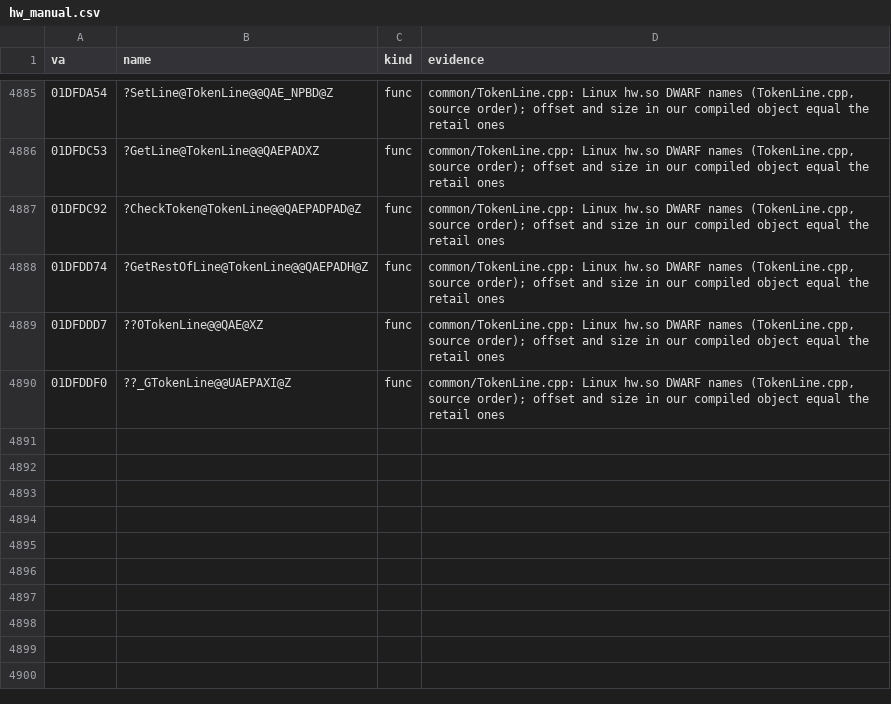
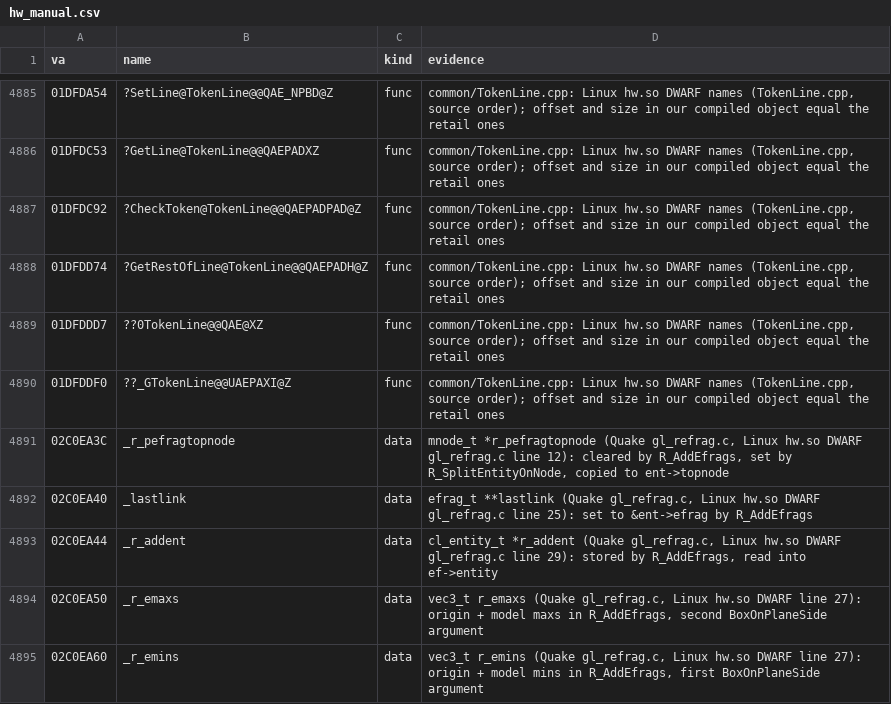
Before and after one commit to caixax/DeCoF, a CSV file: tools/symbols/hw_manual.csv, drawn as a sheet; only a part is shown, gaps mark what is left out; the diff names each change by its address in the sheet, - before the commit and + after, or states it on an @@ line.

Commit message:
hw: wad.c 7 of 7, gl_refrag.c 4 of 4, com_custom.c 3 of 3 (COM_CreateCustomization body extended over its __except blocks in Ghidra, tools/ghidra_scripts/SetBodyRange.java), l_studio.c 1 of 1 (MATCHED, 100%)

```diff
--- a/tools/symbols/hw_manual.csv
+++ b/tools/symbols/hw_manual.csv
+row 4891: 02C0EA3C | _r_pefragtopnode | data | mnode_t *r_pefragtopnode (Quake gl_refrag.c, Linux hw.so DWARF gl_refrag.c line 12): cleared by R_AddEfrags, set by R_SplitEntityOnNode, copied to ent->topnode
+row 4892: 02C0EA40 | _lastlink | data | efrag_t **lastlink (Quake gl_refrag.c, Linux hw.so DWARF gl_refrag.c line 25): set to &ent->efrag by R_AddEfrags
+row 4893: 02C0EA44 | _r_addent | data | cl_entity_t *r_addent (Quake gl_refrag.c, Linux hw.so DWARF gl_refrag.c line 29): stored by R_AddEfrags, read into ef->entity
+row 4894: 02C0EA50 | _r_emaxs | data | vec3_t r_emaxs (Quake gl_refrag.c, Linux hw.so DWARF line 27): origin + model maxs in R_AddEfrags, second BoxOnPlaneSide argument
+row 4895: 02C0EA60 | _r_emins | data | vec3_t r_emins (Quake gl_refrag.c, Linux hw.so DWARF line 27): origin + model mins in R_AddEfrags, first BoxOnPlaneSide argument
```
Also changed, not shown: 12 other files.
